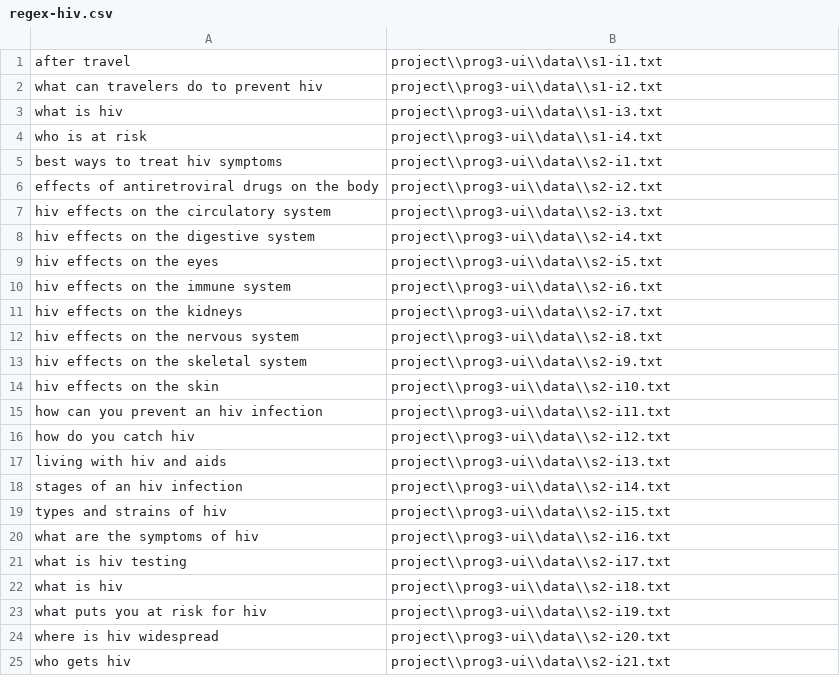
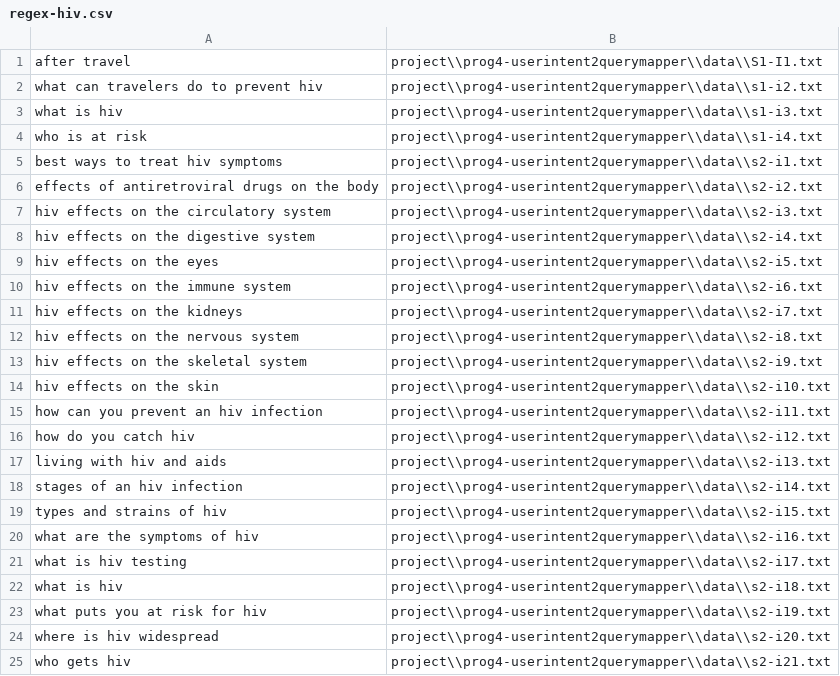
Before and after one commit to Caleb-Brunson-SC/CSCE240H-Spring2023-Caleb, a CSV file: project/prog4-userintent2querymapper/src/regex-hiv.csv, drawn as a sheet.

```diff
--- a/project/prog4-userintent2querymapper/src/regex-hiv.csv
+++ b/project/prog4-userintent2querymapper/src/regex-hiv.csv
@@ -1,25 +1,25 @@
-after travel, project\\prog3-ui\\data\\s1-i1.txt
-what can travelers do to prevent hiv, project\\prog3-ui\\data\\s1-i2.txt
-what is hiv, project\\prog3-ui\\data\\s1-i3.txt
-who is at risk, project\\prog3-ui\\data\\s1-i4.txt
-best ways to treat hiv symptoms, project\\prog3-ui\\data\\s2-i1.txt
-effects of antiretroviral drugs on the body, project\\prog3-ui\\data\\s2-i2.txt
-hiv effects on the circulatory system, project\\prog3-ui\\data\\s2-i3.txt
-hiv effects on the digestive system, project\\prog3-ui\\data\\s2-i4.txt
-hiv effects on the eyes, project\\prog3-ui\\data\\s2-i5.txt
-hiv effects on the immune system, project\\prog3-ui\\data\\s2-i6.txt
-hiv effects on the kidneys, project\\prog3-ui\\data\\s2-i7.txt
-hiv effects on the nervous system, project\\prog3-ui\\data\\s2-i8.txt
-hiv effects on the skeletal system, project\\prog3-ui\\data\\s2-i9.txt
-hiv effects on the skin, project\\prog3-ui\\data\\s2-i10.txt
-how can you prevent an hiv infection, project\\prog3-ui\\data\\s2-i11.txt
-how do you catch hiv, project\\prog3-ui\\data\\s2-i12.txt
-living with hiv and aids, project\\prog3-ui\\data\\s2-i13.txt
-stages of an hiv infection, project\\prog3-ui\\data\\s2-i14.txt
-types and strains of hiv, project\\prog3-ui\\data\\s2-i15.txt
-what are the symptoms of hiv, project\\prog3-ui\\data\\s2-i16.txt
-what is hiv testing, project\\prog3-ui\\data\\s2-i17.txt
-what is hiv, project\\prog3-ui\\data\\s2-i18.txt
-what puts you at risk for hiv, project\\prog3-ui\\data\\s2-i19.txt
-where is hiv widespread, project\\prog3-ui\\data\\s2-i20.txt
-who gets hiv, project\\prog3-ui\\data\\s2-i21.txt
+after travel, project\\prog4-userintent2querymapper\\data\\S1-I1.txt
+what can travelers do to prevent hiv, project\\prog4-userintent2querymapper\\data\\s1-i2.txt
+what is hiv, project\\prog4-userintent2querymapper\\data\\s1-i3.txt
+who is at risk, project\\prog4-userintent2querymapper\\data\\s1-i4.txt
+best ways to treat hiv symptoms, project\\prog4-userintent2querymapper\\data\\s2-i1.txt
+effects of antiretroviral drugs on the body, project\\prog4-userintent2querymapper\\data\\s2-i2.txt
+hiv effects on the circulatory system, project\\prog4-userintent2querymapper\\data\\s2-i3.txt
+hiv effects on the digestive system, project\\prog4-userintent2querymapper\\data\\s2-i4.txt
+hiv effects on the eyes, project\\prog4-userintent2querymapper\\data\\s2-i5.txt
+hiv effects on the immune system, project\\prog4-userintent2querymapper\\data\\s2-i6.txt
+hiv effects on the kidneys, project\\prog4-userintent2querymapper\\data\\s2-i7.txt
+hiv effects on the nervous system, project\\prog4-userintent2querymapper\\data\\s2-i8.txt
+hiv effects on the skeletal system, project\\prog4-userintent2querymapper\\data\\s2-i9.txt
+hiv effects on the skin, project\\prog4-userintent2querymapper\\data\\s2-i10.txt
+how can you prevent an hiv infection, project\\prog4-userintent2querymapper\\data\\s2-i11.txt
+how do you catch hiv, project\\prog4-userintent2querymapper\\data\\s2-i12.txt
+living with hiv and aids, project\\prog4-userintent2querymapper\\data\\s2-i13.txt
+stages of an hiv infection, project\\prog4-userintent2querymapper\\data\\s2-i14.txt
+types and strains of hiv, project\\prog4-userintent2querymapper\\data\\s2-i15.txt
+what are the symptoms of hiv, project\\prog4-userintent2querymapper\\data\\s2-i16.txt
+what is hiv testing, project\\prog4-userintent2querymapper\\data\\s2-i17.txt
+what is hiv, project\\prog4-userintent2querymapper\\data\\s2-i18.txt
+what puts you at risk for hiv, project\\prog4-userintent2querymapper\\data\\s2-i19.txt
+where is hiv widespread, project\\prog4-userintent2querymapper\\data\\s2-i20.txt
+who gets hiv, project\\prog4-userintent2querymapper\\data\\s2-i21.txt
```
Also changed, not shown: 1 other file.
